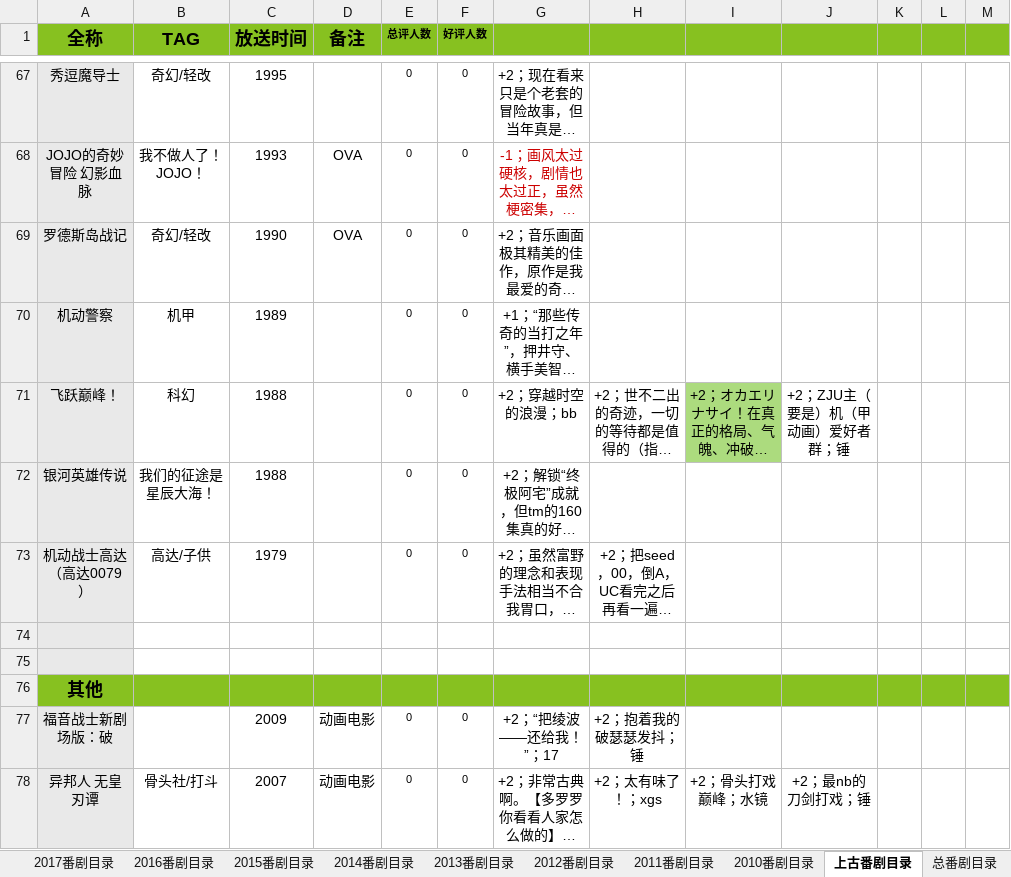
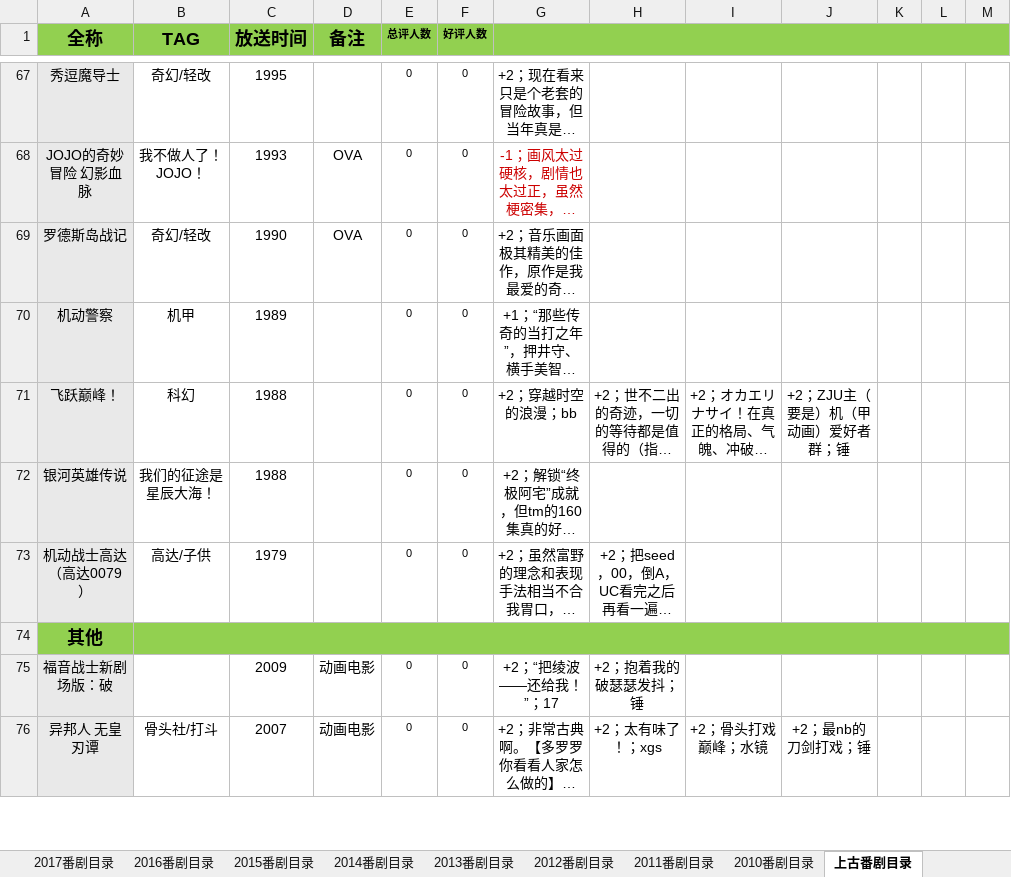
Before and after one commit to schwarzichet/schwarzichet.github.io, an Excel workbook: 番剧茶话会.xlsx, sheet 上古番剧目录, drawn as a sheet; only a part is shown, gaps mark what is left out; long unchanged cells end in …; values as stored, in another font and other column widths than the file's, no borders; removed rows and columns are numbered as before the commit, all else as after; the diff covers the shown part only; the diff names each change by its address in the sheet, - before the commit and + after, or states it on an @@ line.

```diff
--- a/番剧茶话会.xlsx (sheet 上古番剧目录)
+++ b/番剧茶话会.xlsx (sheet 上古番剧目录)
-sheet tab: 总番剧目录
-A1:G1 fill: #87C120
+A1:G1 fill: #92D050
+G1:M1 merged
-H1:M1 fill: #87C120
+H1:M1 fill: none
-I71 fill: #ACDB7E
+I71 fill: none
-row 74: (empty)
-row 75: (empty)
-A74:B74 fill: #87C120
+A74:B74 fill: #92D050
+B74:M74 merged
-C74:M74 fill: #87C120
+C74:M74 fill: none
```
Also changed, not shown: 1 edited cell and cell formats elsewhere in this sheet, sheet 2022番剧目录, sheet 2021番剧目录, sheet 2018番剧目录, sheet 2012番剧目录, sheet 2017番剧目录, sheet 2020番剧目录, 8 more sheets, other sheet tabs, formulas that keep their value, 电动力学.xlsx.
